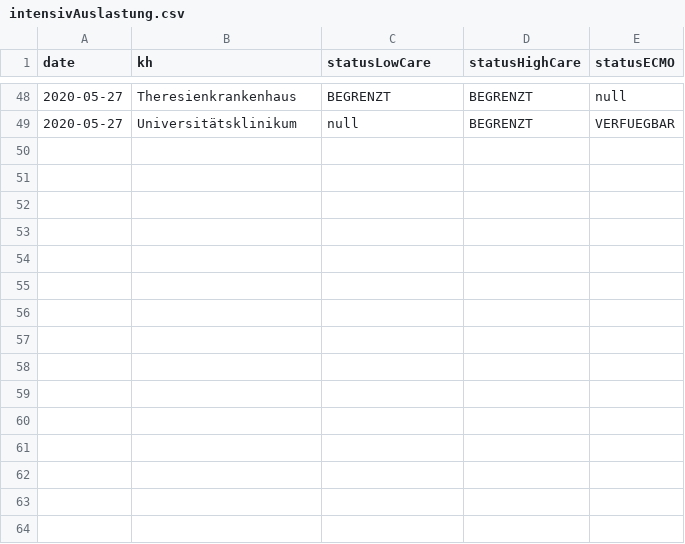
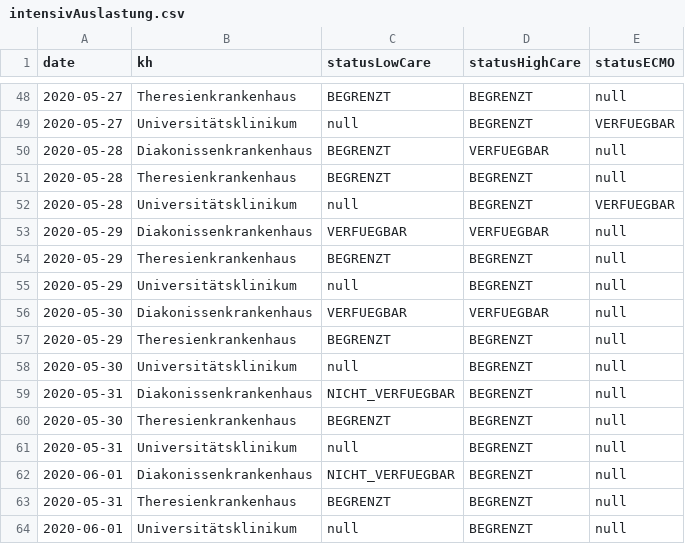
Before and after one commit to Eugen987/apv_betten_auslastung, a CSV file: data/intensivAuslastung.csv, drawn as a sheet; only a part is shown, gaps mark what is left out; the diff names each change by its address in the sheet, - before the commit and + after, or states it on an @@ line.

Commit message:
update data

```diff
--- a/data/intensivAuslastung.csv
+++ b/data/intensivAuslastung.csv
+row 50: 2020-05-28 | Diakonissenkrankenhaus | BEGRENZT | VERFUEGBAR | null
+row 51: 2020-05-28 | Theresienkrankenhaus | BEGRENZT | BEGRENZT | null
+row 52: 2020-05-28 | Universitätsklinikum | null | BEGRENZT | VERFUEGBAR
+row 53: 2020-05-29 | Diakonissenkrankenhaus | VERFUEGBAR | VERFUEGBAR | null
+row 54: 2020-05-29 | Theresienkrankenhaus | BEGRENZT | BEGRENZT | null
+row 55: 2020-05-29 | Universitätsklinikum | null | BEGRENZT | null
+row 56: 2020-05-30 | Diakonissenkrankenhaus | VERFUEGBAR | VERFUEGBAR | null
+row 57: 2020-05-29 | Theresienkrankenhaus | BEGRENZT | BEGRENZT | null
+row 58: 2020-05-30 | Universitätsklinikum | null | BEGRENZT | null
+row 59: 2020-05-31 | Diakonissenkrankenhaus | NICHT_VERFUEGBAR | BEGRENZT | null
+row 60: 2020-05-30 | Theresienkrankenhaus | BEGRENZT | BEGRENZT | null
+row 61: 2020-05-31 | Universitätsklinikum | null | BEGRENZT | null
+row 62: 2020-06-01 | Diakonissenkrankenhaus | NICHT_VERFUEGBAR | BEGRENZT | null
+row 63: 2020-05-31 | Theresienkrankenhaus | BEGRENZT | BEGRENZT | null
+row 64: 2020-06-01 | Universitätsklinikum | null | BEGRENZT | null
```
